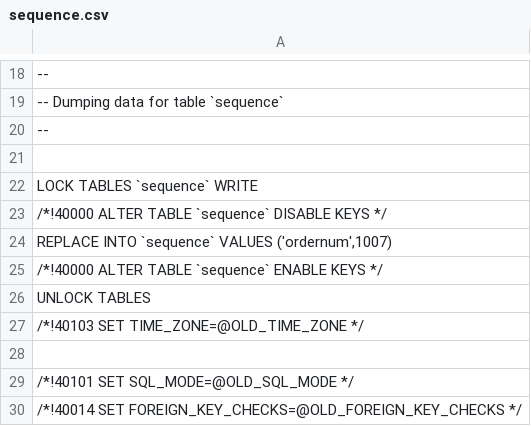
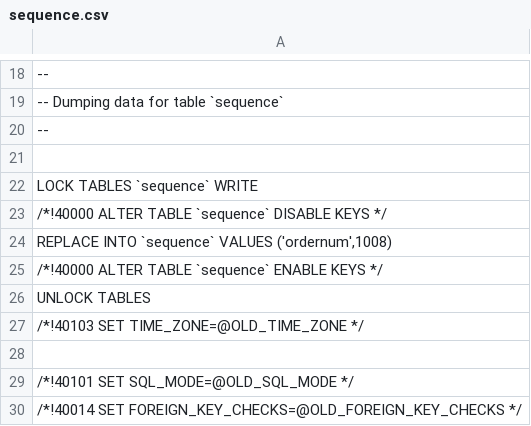
Before and after one commit to szulman/jpetstore, a CSV file: jpetstore/tables/sequence/sequence.csv, drawn as a sheet; only a part is shown, gaps mark what is left out.

Commit message:
small change

```diff
--- a/jpetstore/tables/sequence/sequence.csv
+++ b/jpetstore/tables/sequence/sequence.csv
@@ -23,3 +23,3 @@ LOCK TABLES `sequence` WRITE;
 /*!40000 ALTER TABLE `sequence` DISABLE KEYS */;
-REPLACE INTO `sequence` VALUES ('ordernum',1007);
+REPLACE INTO `sequence` VALUES ('ordernum',1008);
 /*!40000 ALTER TABLE `sequence` ENABLE KEYS */;
```
